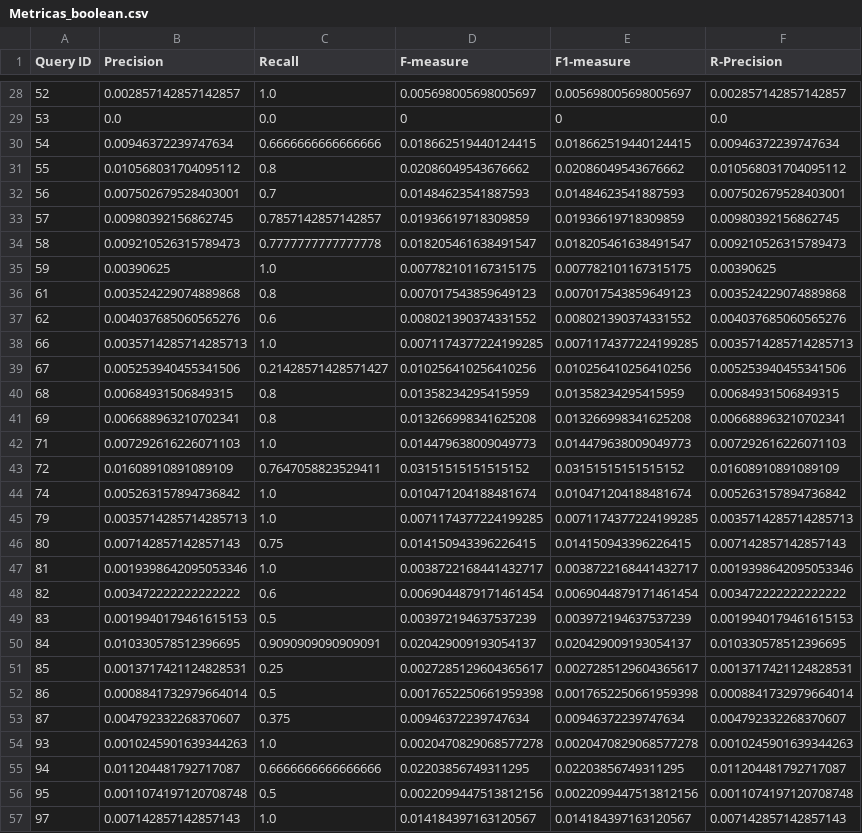
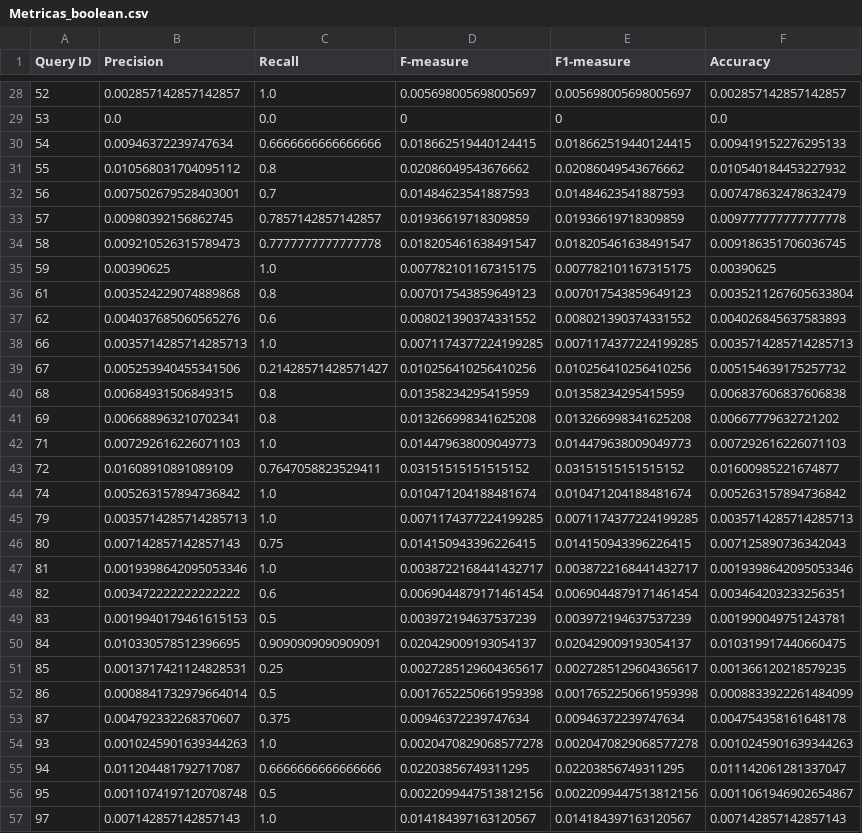
Before and after one commit to naomi-lahera/Comparaci-n-de-Modelos-de-SRI, a CSV file: Metricas_boolean.csv, drawn as a sheet; only a part is shown, gaps mark what is left out; the diff covers the shown part only.

```diff
--- a/Metricas_boolean.csv
+++ b/Metricas_boolean.csv
@@ -1 +1 @@
-Query ID,Precision,Recall,F-measure,F1-measure,R-Precision
+Query ID,Precision,Recall,F-measure,F1-measure,Accuracy
@@ -29,29 +29,29 @@ Query ID,Precision,Recall,F-measure,F1-measure,R-Precision
 53,0.0,0.0,0,0,0.0
-54,0.00946372239747634,0.6666666666666666,0.018662519440124415,0.018662519440124415,0.00946372239747634
-55,0.010568031704095112,0.8,0.02086049543676662,0.02086049543676662,0.010568031704095112
-56,0.007502679528403001,0.7,0.01484623541887593,0.01484623541887593,0.007502679528403001
-57,0.00980392156862745,0.7857142857142857,0.01936619718309859,0.01936619718309859,0.00980392156862745
-58,0.009210526315789473,0.7777777777777778,0.018205461638491547,0.018205461638491547,0.009210526315789473
+54,0.00946372239747634,0.6666666666666666,0.018662519440124415,0.018662519440124415,0.009419152276295133
+55,0.010568031704095112,0.8,0.02086049543676662,0.02086049543676662,0.010540184453227932
+56,0.007502679528403001,0.7,0.01484623541887593,0.01484623541887593,0.007478632478632479
+57,0.00980392156862745,0.7857142857142857,0.01936619718309859,0.01936619718309859,0.009777777777777778
+58,0.009210526315789473,0.7777777777777778,0.018205461638491547,0.018205461638491547,0.009186351706036745
 59,0.00390625,1.0,0.007782101167315175,0.007782101167315175,0.00390625
-61,0.003524229074889868,0.8,0.007017543859649123,0.007017543859649123,0.003524229074889868
-62,0.004037685060565276,0.6,0.008021390374331552,0.008021390374331552,0.004037685060565276
+61,0.003524229074889868,0.8,0.007017543859649123,0.007017543859649123,0.0035211267605633804
+62,0.004037685060565276,0.6,0.008021390374331552,0.008021390374331552,0.004026845637583893
 66,0.0035714285714285713,1.0,0.0071174377224199285,0.0071174377224199285,0.0035714285714285713
-67,0.005253940455341506,0.21428571428571427,0.010256410256410256,0.010256410256410256,0.005253940455341506
-68,0.00684931506849315,0.8,0.01358234295415959,0.01358234295415959,0.00684931506849315
-69,0.006688963210702341,0.8,0.013266998341625208,0.013266998341625208,0.006688963210702341
+67,0.005253940455341506,0.21428571428571427,0.010256410256410256,0.010256410256410256,0.005154639175257732
+68,0.00684931506849315,0.8,0.01358234295415959,0.01358234295415959,0.006837606837606838
+69,0.006688963210702341,0.8,0.013266998341625208,0.013266998341625208,0.00667779632721202
 71,0.007292616226071103,1.0,0.014479638009049773,0.014479638009049773,0.007292616226071103
-72,0.01608910891089109,0.7647058823529411,0.03151515151515152,0.03151515151515152,0.01608910891089109
+72,0.01608910891089109,0.7647058823529411,0.03151515151515152,0.03151515151515152,0.01600985221674877
 74,0.005263157894736842,1.0,0.010471204188481674,0.010471204188481674,0.005263157894736842
 79,0.0035714285714285713,1.0,0.0071174377224199285,0.0071174377224199285,0.0035714285714285713
-80,0.007142857142857143,0.75,0.014150943396226415,0.014150943396226415,0.007142857142857143
+80,0.007142857142857143,0.75,0.014150943396226415,0.014150943396226415,0.007125890736342043
 81,0.0019398642095053346,1.0,0.0038722168441432717,0.0038722168441432717,0.0019398642095053346
-82,0.003472222222222222,0.6,0.0069044879171461454,0.0069044879171461454,0.003472222222222222
-83,0.0019940179461615153,0.5,0.003972194637537239,0.003972194637537239,0.0019940179461615153
-84,0.010330578512396695,0.9090909090909091,0.020429009193054137,0.020429009193054137,0.010330578512396695
-85,0.0013717421124828531,0.25,0.0027285129604365617,0.0027285129604365617,0.0013717421124828531
-86,0.0008841732979664014,0.5,0.0017652250661959398,0.0017652250661959398,0.0008841732979664014
-87,0.004792332268370607,0.375,0.00946372239747634,0.00946372239747634,0.004792332268370607
+82,0.003472222222222222,0.6,0.0069044879171461454,0.0069044879171461454,0.003464203233256351
+83,0.0019940179461615153,0.5,0.003972194637537239,0.003972194637537239,0.001990049751243781
+84,0.010330578512396695,0.9090909090909091,0.020429009193054137,0.020429009193054137,0.010319917440660475
+85,0.0013717421124828531,0.25,0.0027285129604365617,0.0027285129604365617,0.001366120218579235
+86,0.0008841732979664014,0.5,0.0017652250661959398,0.0017652250661959398,0.0008833922261484099
+87,0.004792332268370607,0.375,0.00946372239747634,0.00946372239747634,0.004754358161648178
 93,0.0010245901639344263,1.0,0.0020470829068577278,0.0020470829068577278,0.0010245901639344263
-94,0.011204481792717087,0.6666666666666666,0.02203856749311295,0.02203856749311295,0.011204481792717087
-95,0.0011074197120708748,0.5,0.0022099447513812156,0.0022099447513812156,0.0011074197120708748
+94,0.011204481792717087,0.6666666666666666,0.02203856749311295,0.02203856749311295,0.011142061281337047
+95,0.0011074197120708748,0.5,0.0022099447513812156,0.0022099447513812156,0.0011061946902654867
 97,0.007142857142857143,1.0,0.014184397163120567,0.014184397163120567,0.007142857142857143
```
Also changed, not shown: 41 edited cells elsewhere in this file, Metricas_extended.csv, 1 other file.
